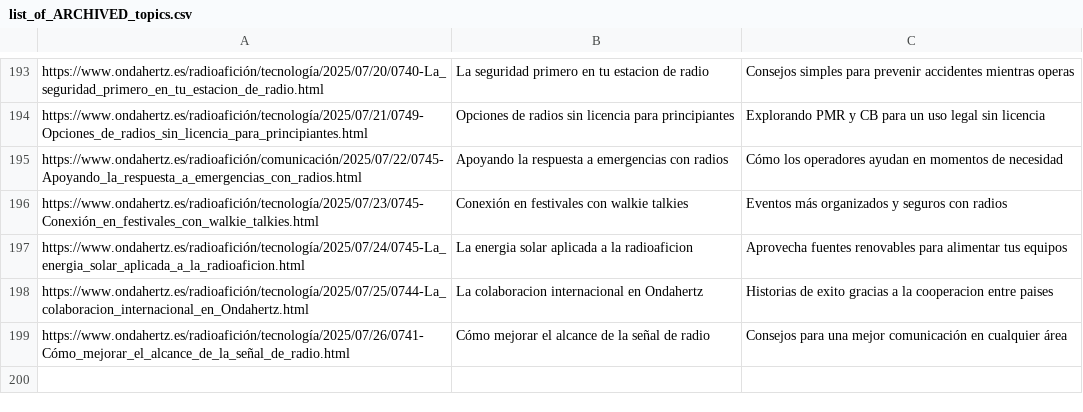
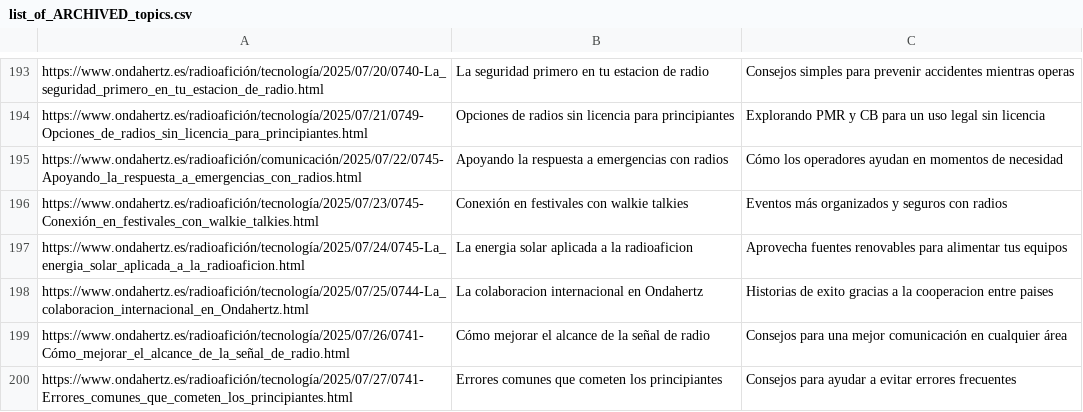
Before and after one commit to agigante80/OndaHertz_es, a CSV file: AI_content/list_of_ARCHIVED_topics.csv, drawn as a sheet; only a part is shown, gaps mark what is left out; the diff names each change by its address in the sheet, - before the commit and + after, or states it on an @@ line.

```diff
--- a/AI_content/list_of_ARCHIVED_topics.csv
+++ b/AI_content/list_of_ARCHIVED_topics.csv
+row 200: https://www.ondahertz.es/radioafición/tecnología/2025/07/27/0741-Errores_comunes_que_cometen_los_principiantes.html | Errores comunes que cometen los principiantes | Consejos para ayudar a evitar errores frecuentes
```
Also changed, not shown: AI_content/list_of_NEW_topics.csv, 3 other files.
